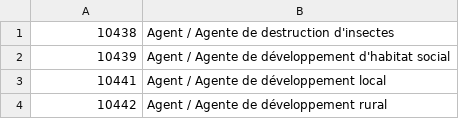
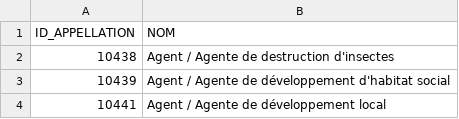
Before and after one commit to Ilanlp/Projet_update, a CSV file: snowflake/DBT/Projet_DBT/seeds/DIM_APPELLATIONS.csv, drawn as a sheet; only a part is shown; the shorter side is filled out with more unchanged rows.

```diff
--- a/snowflake/DBT/Projet_DBT/seeds/DIM_APPELLATIONS.csv
+++ b/snowflake/DBT/Projet_DBT/seeds/DIM_APPELLATIONS.csv
@@ -1 +1,2 @@
+ID_APPELLATION,NOM
 10438,Agent / Agente de destruction d'insectes
```
Also changed, not shown: snowflake/DBT/Projet_DBT/seeds/DIM_DOMAINES.csv, 8 other files.
